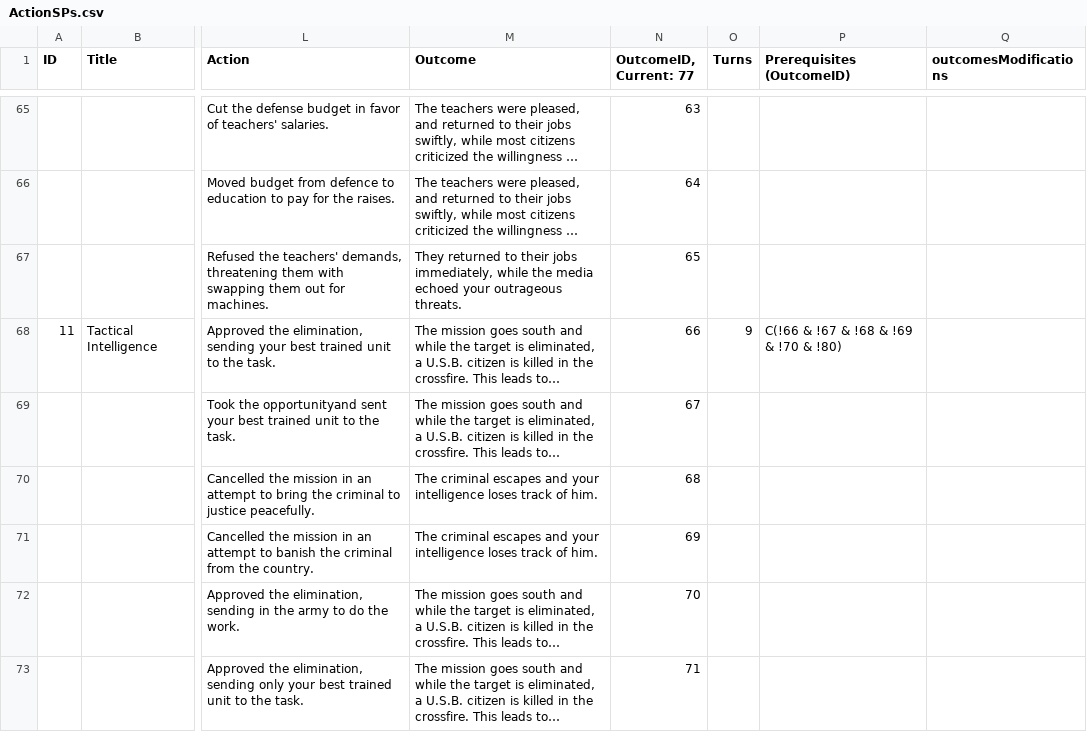
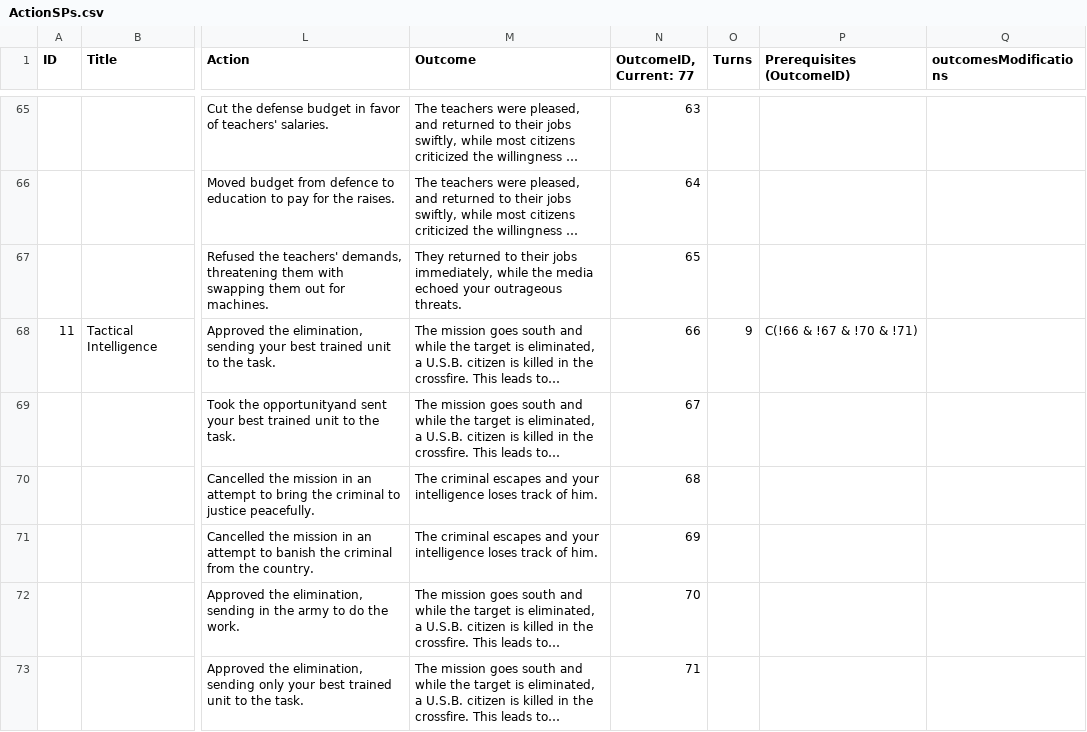
Before and after one commit to orkachlon/bez-vc-botocracy, a CSV file: Assets/Resources/StoryPointsCSV/ActionSPs.csv, drawn as a sheet; only a part is shown, gaps mark what is left out; long unchanged cells end in …; the diff names each change by its address in the sheet, - before the commit and + after, or states it on an @@ line.

Commit message:
Finished everything! Added character type sound for end game screens. Fixed a prerequisite bug in the SPs. Fixed reversed arrow images in neuron explainers. Added visuals for main menu. Added an attempt to provide exploder neurons more frequently than others. Added logo and game icon. Fixed tile color in tutorial.

```diff
--- a/Assets/Resources/StoryPointsCSV/ActionSPs.csv
+++ b/Assets/Resources/StoryPointsCSV/ActionSPs.csv
-P68 (Prerequisites (OutcomeID)): C(!66 & !67 & !68 & !69 & !70 & !80)
+P68 (Prerequisites (OutcomeID)): C(!66 & !67 & !70 & !71)
```
Also changed, not shown: 31 other files.
